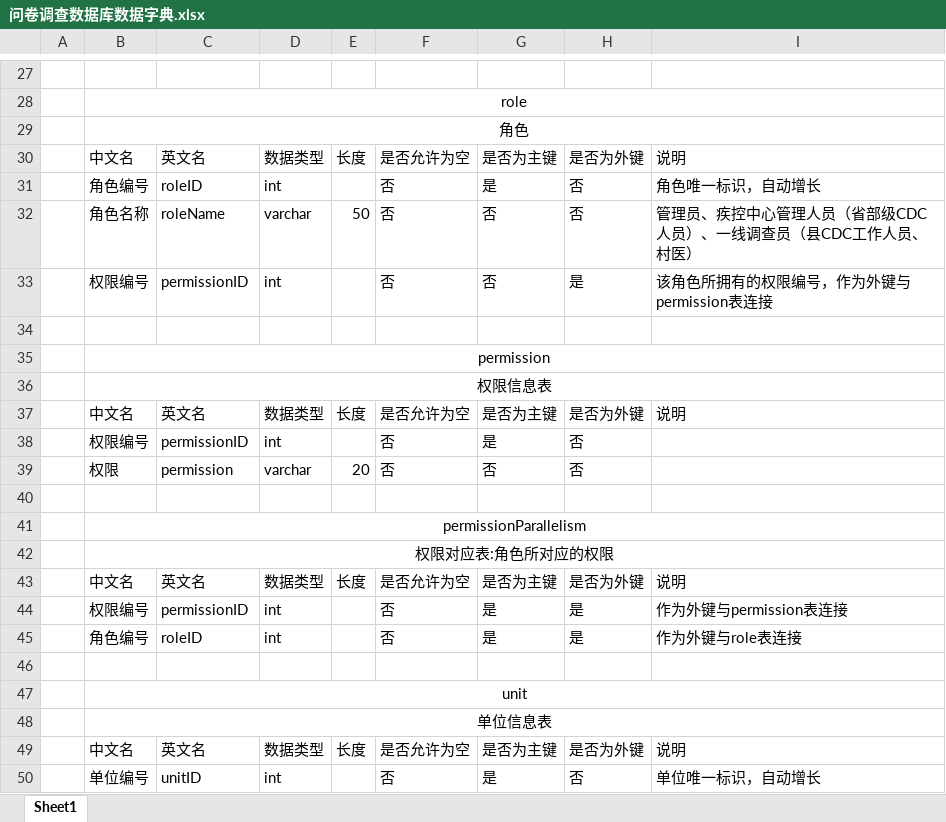
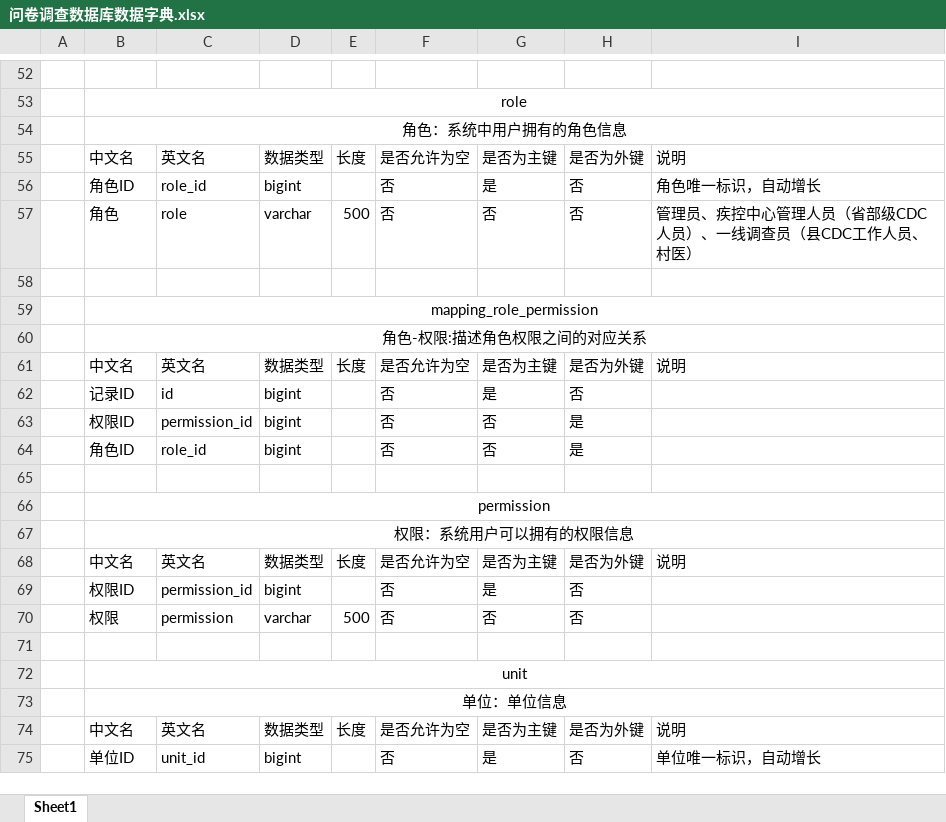
Before and after one commit to Harveychn/QuestionnaireProjDocument, an Excel workbook: 问卷调查数据库/问卷调查数据库数据字典.xlsx, sheet Sheet1, drawn as a sheet; only a part is shown, gaps mark what is left out; values as stored, in another font and other column widths than the file's, no borders; removed rows and columns are numbered as before the commit, all else as after; the diff covers the shown part only; the diff names each change by its address in the sheet, - before the commit and + after, or states it on an @@ line.

```diff
--- a/问卷调查数据库/问卷调查数据库数据字典.xlsx (sheet Sheet1)
+++ b/问卷调查数据库/问卷调查数据库数据字典.xlsx (sheet Sheet1)
-B54: 角色
+B54: 角色：系统中用户拥有的角色信息
-B56: 角色编号
+B56: 角色ID
-C56: roleID
+C56: role_id
-D56: int
+D56: bigint
-B57: 角色名称
+B57: 角色
-C57: roleName
+C57: role
-E57: 50
+E57: 500
+row 58: (empty)
+row 59:  | mapping_role_permission
+row 60:  | 角色-权限:描述角色权限之间的对应关系
+row 61:  | 中文名 | 英文名 | 数据类型 | 长度 | 是否允许为空 | 是否为主键 | 是否为外键 | 说明
+row 62:  | 记录ID | id | bigint |  | 否 | 是 | 否
-B63: 权限编号
+B63: 权限ID
-C63: permissionID
+C63: permission_id
-D63: int
+D63: bigint
-I63: 该角色所拥有的权限编号，作为外键与permission表连接
+I63: (empty)
+row 64:  | 角色ID | role_id | bigint |  | 否 | 否 | 是
-B67: 权限信息表
+B67: 权限：系统用户可以拥有的权限信息
-B69: 权限编号
+B69: 权限ID
-C69: permissionID
+C69: permission_id
-D69: int
+D69: bigint
-E70: 20
+E70: 500
-row 40: (empty)
-row 41:  | permissionParallelism
-row 42:  | 权限对应表:角色所对应的权限
@@ row 43 moved to row 38: 中文名 @@
-row 44:  | 权限编号 | permissionID | int |  | 否 | 是 | 是 | 作为外键与permission表连接
-row 45:  | 角色编号 | roleID | int |  | 否 | 是 | 是 | 作为外键与role表连接
-B73: 单位信息表
+B73: 单位：单位信息
-B75: 单位编号
+B75: 单位ID
-C75: unitID
+C75: unit_id
-D75: int
+D75: bigint
```
Also changed, not shown: 81 added rows, 34 removed rows, 1 moved row and 90 edited cells elsewhere in this sheet, 15 other files.
